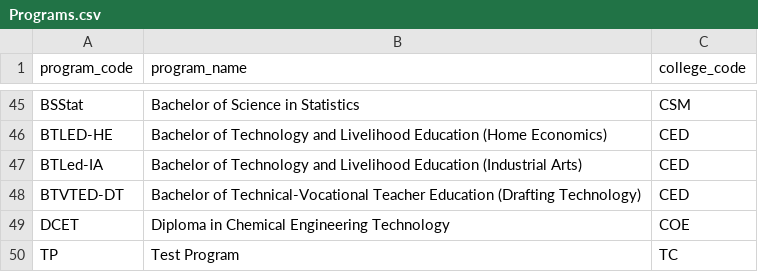
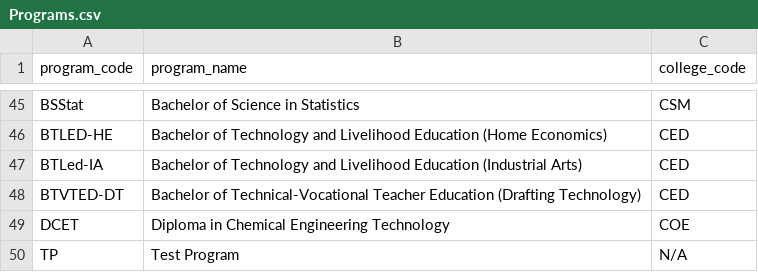
Before and after one commit to BolandoKen/StudentVault---CCC151-Project, a CSV file: Programs.csv, drawn as a sheet; only a part is shown, gaps mark what is left out.

```diff
--- a/Programs.csv
+++ b/Programs.csv
@@ -49,2 +49,2 @@ BTVTED-DT,Bachelor of Technical-Vocational Teacher Education (Drafting Technolog
 DCET,Diploma in Chemical Engineering Technology,COE
-TP,Test Program,TC
+TP,Test Program,N/A
```
Also changed, not shown: colleges.csv, 2 other files.
